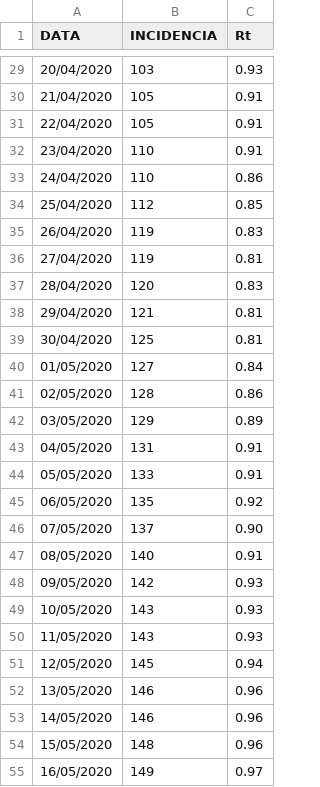
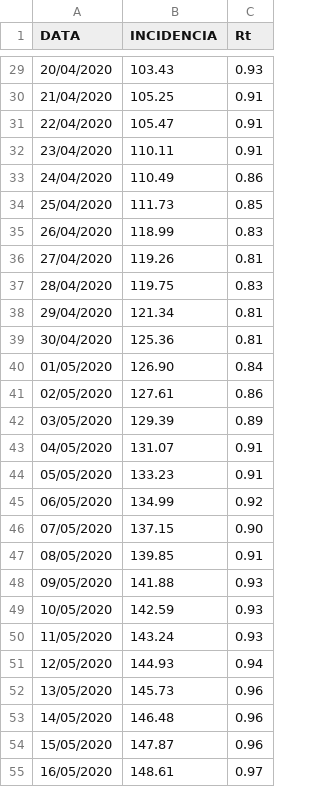
Before and after one commit to JorgeMiguelGomes/COVID19PT-DATA, a CSV file: COVID19PT - RISK MAPS - PUBLIC_CSV.csv, drawn as a sheet; only a part is shown, gaps mark what is left out; the diff covers the shown part only.

```diff
--- a/COVID19PT - RISK MAPS - PUBLIC_CSV.csv
+++ b/COVID19PT - RISK MAPS - PUBLIC_CSV.csv
@@ -29,27 +29,27 @@ DATA,INCIDENCIA,Rt
-20/04/2020,103,0.93
-21/04/2020,105,0.91
-22/04/2020,105,0.91
-23/04/2020,110,0.91
-24/04/2020,110,0.86
-25/04/2020,112,0.85
-26/04/2020,119,0.83
-27/04/2020,119,0.81
-28/04/2020,120,0.83
-29/04/2020,121,0.81
-30/04/2020,125,0.81
-01/05/2020,127,0.84
-02/05/2020,128,0.86
-03/05/2020,129,0.89
-04/05/2020,131,0.91
-05/05/2020,133,0.91
-06/05/2020,135,0.92
-07/05/2020,137,0.90
-08/05/2020,140,0.91
-09/05/2020,142,0.93
-10/05/2020,143,0.93
-11/05/2020,143,0.93
-12/05/2020,145,0.94
-13/05/2020,146,0.96
-14/05/2020,146,0.96
-15/05/2020,148,0.96
-16/05/2020,149,0.97
+20/04/2020,103.43,0.93
+21/04/2020,105.25,0.91
+22/04/2020,105.47,0.91
+23/04/2020,110.11,0.91
+24/04/2020,110.49,0.86
+25/04/2020,111.73,0.85
+26/04/2020,118.99,0.83
+27/04/2020,119.26,0.81
+28/04/2020,119.75,0.83
+29/04/2020,121.34,0.81
+30/04/2020,125.36,0.81
+01/05/2020,126.90,0.84
+02/05/2020,127.61,0.86
+03/05/2020,129.39,0.89
+04/05/2020,131.07,0.91
+05/05/2020,133.23,0.91
+06/05/2020,134.99,0.92
+07/05/2020,137.15,0.90
+08/05/2020,139.85,0.91
+09/05/2020,141.88,0.93
+10/05/2020,142.59,0.93
+11/05/2020,143.24,0.93
+12/05/2020,144.93,0.94
+13/05/2020,145.73,0.96
+14/05/2020,146.48,0.96
+15/05/2020,147.87,0.96
+16/05/2020,148.61,0.97
```
Also changed, not shown: 3 added rows and 113 edited cells elsewhere in this file.
